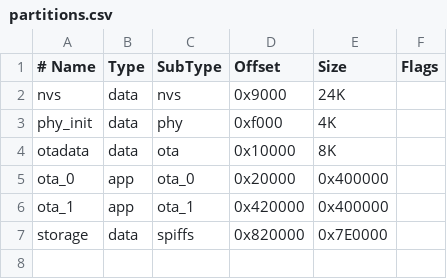
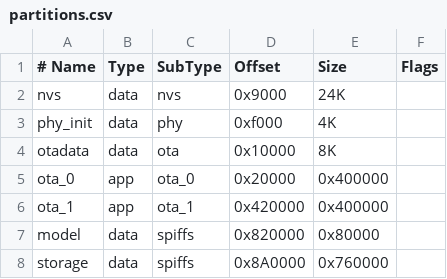
Before and after one commit to currygood/MusicPlaySyncSpeakers, a CSV file: Play_Master/partitions.csv, drawn as a sheet.

```diff
--- a/Play_Master/partitions.csv
+++ b/Play_Master/partitions.csv
@@ -6,2 +6,3 @@ ota_0,       app,  ota_0,     0x20000,   0x400000,
 ota_1,       app,  ota_1,     0x420000,  0x400000,
-storage,     data, spiffs,    0x820000,  0x7E0000,
+model,       data, spiffs,    0x820000,  0x80000,
+storage,     data, spiffs,    0x8A0000,  0x760000,
```
Also changed, not shown: 18 other files.
